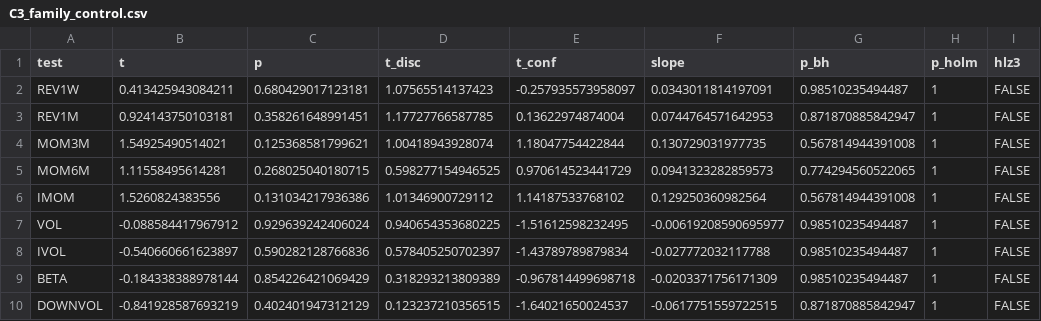
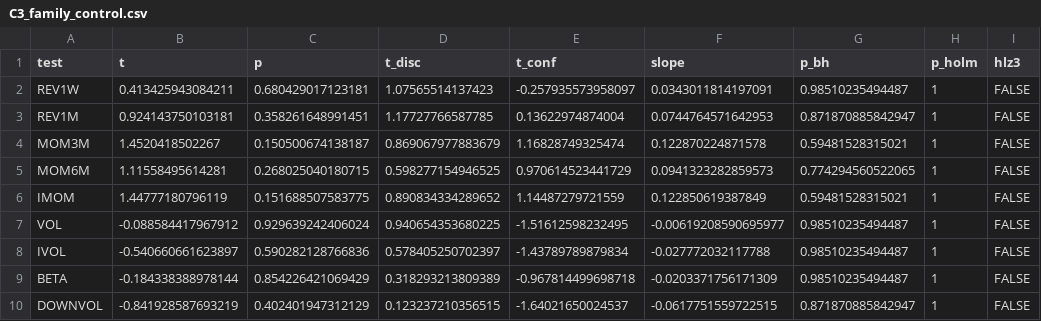
Before and after one commit to trungcandygit/Black_litterman_2, a CSV file: paper2/output/tables/C3_family_control.csv, drawn as a sheet; only a part is shown; the diff names each change by its address in the sheet, - before the commit and + after, or states it on an @@ line.

```diff
--- a/paper2/output/tables/C3_family_control.csv
+++ b/paper2/output/tables/C3_family_control.csv
-B4 (t): 1.54925490514021
+B4 (t): 1.4520418502267
-C4 (p): 0.125368581799621
+C4 (p): 0.150500674138187
-D4 (t_disc): 1.00418943928074
+D4 (t_disc): 0.869067977883679
-E4 (t_conf): 1.18047754422844
+E4 (t_conf): 1.16828749325474
-F4 (slope): 0.130729031977735
+F4 (slope): 0.122870224871578
-G4 (p_bh): 0.567814944391008
+G4 (p_bh): 0.59481528315021
-B6 (t): 1.5260824383556
+B6 (t): 1.44777180796119
-C6 (p): 0.131034217936386
+C6 (p): 0.151688507583775
-D6 (t_disc): 1.01346900729112
+D6 (t_disc): 0.890834334289652
-E6 (t_conf): 1.14187533768102
+E6 (t_conf): 1.14487279721559
-F6 (slope): 0.129250360982564
+F6 (slope): 0.122850619387849
-G6 (p_bh): 0.567814944391008
+G6 (p_bh): 0.59481528315021
```
Also changed, not shown: paper2/output/tables/C14_characteristics_power_lags.csv, paper2/output/tables/C15_programme_multiplicity.csv, 13 other files.
